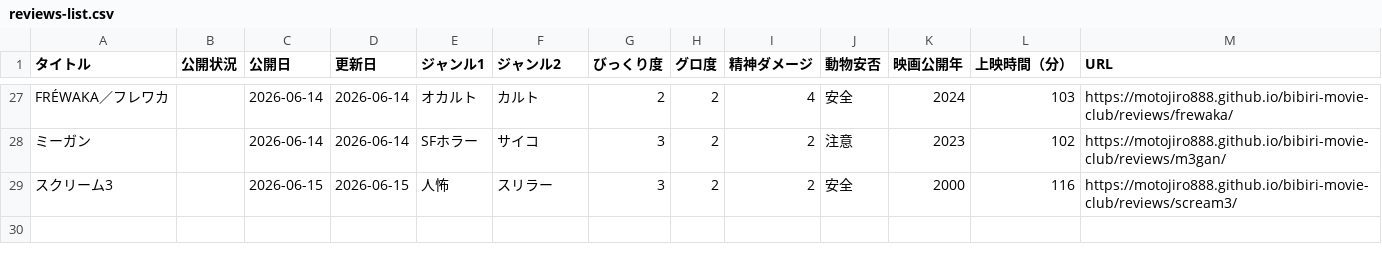
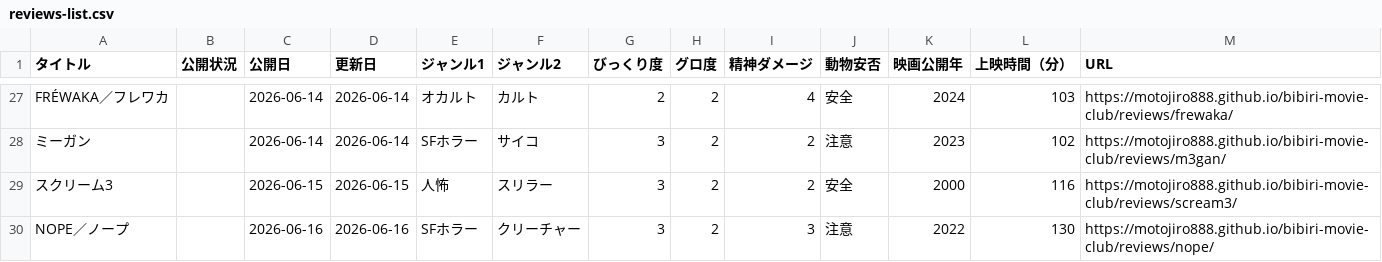
Before and after one commit to motojiro888/bibiri-movie-club, a CSV file: reviews-list.csv, drawn as a sheet; only a part is shown, gaps mark what is left out; the diff names each change by its address in the sheet, - before the commit and + after, or states it on an @@ line.

```diff
--- a/reviews-list.csv
+++ b/reviews-list.csv
+row 30: NOPE／ノープ |  | 2026-06-16 | 2026-06-16 | SFホラー | クリーチャー | 3 | 2 | 3 | 注意 | 2022 | 130 | https://motojiro888.github.io/bibiri-movie-club/reviews/nope/
```
Also changed, not shown: 4 other files.
